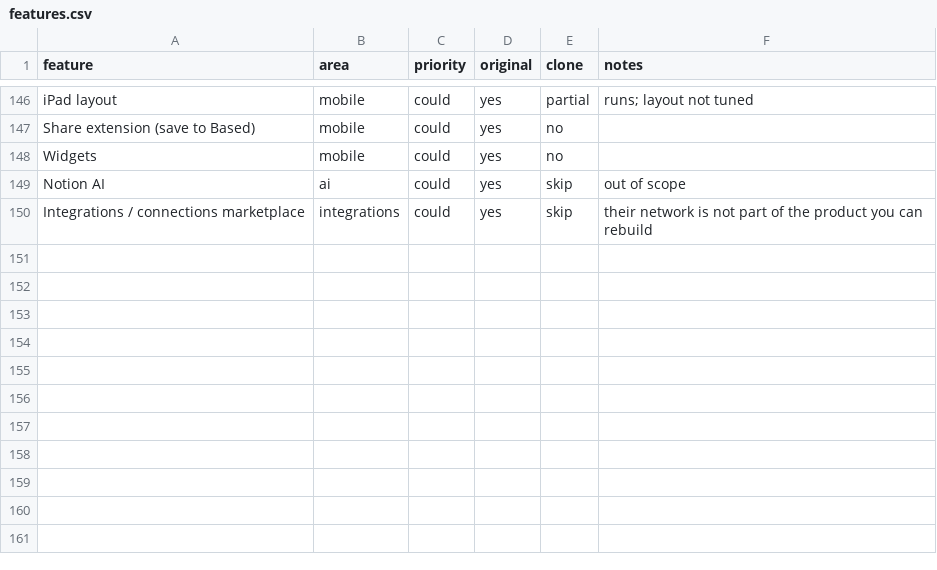
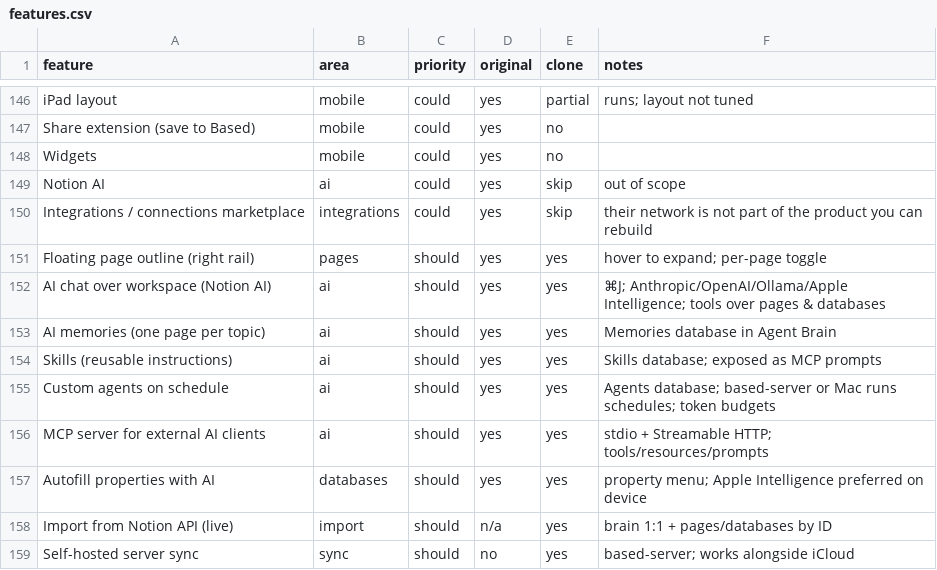
Before and after one commit to elija-7580/Based, a CSV file: replica/features.csv, drawn as a sheet; only a part is shown, gaps mark what is left out; the diff names each change by its address in the sheet, - before the commit and + after, or states it on an @@ line.

Commit message:
Agent Brain: AI providers, agents + scheduler, MCP server, based-server (sync + MCP + HTTP), Notion API import, AI panel (⌘J), autofill, page outline, deploy

```diff
--- a/replica/features.csv
+++ b/replica/features.csv
+row 151: Floating page outline (right rail) | pages | should | yes | yes | hover to expand; per-page toggle
+row 152: AI chat over workspace (Notion AI) | ai | should | yes | yes | ⌘J; Anthropic/OpenAI/Ollama/Apple Intelligence; tools over pages & databases
+row 153: AI memories (one page per topic) | ai | should | yes | yes | Memories database in Agent Brain
+row 154: Skills (reusable instructions) | ai | should | yes | yes | Skills database; exposed as MCP prompts
+row 155: Custom agents on schedule | ai | should | yes | yes | Agents database; based-server or Mac runs schedules; token budgets
+row 156: MCP server for external AI clients | ai | should | yes | yes | stdio + Streamable HTTP; tools/resources/prompts
+row 157: Autofill properties with AI | databases | should | yes | yes | property menu; Apple Intelligence preferred on device
+row 158: Import from Notion API (live) | import | should | n/a | yes | brain 1:1 + pages/databases by ID
+row 159: Self-hosted server sync | sync | should | no | yes | based-server; works alongside iCloud
```
Also changed, not shown: 36 other files.
